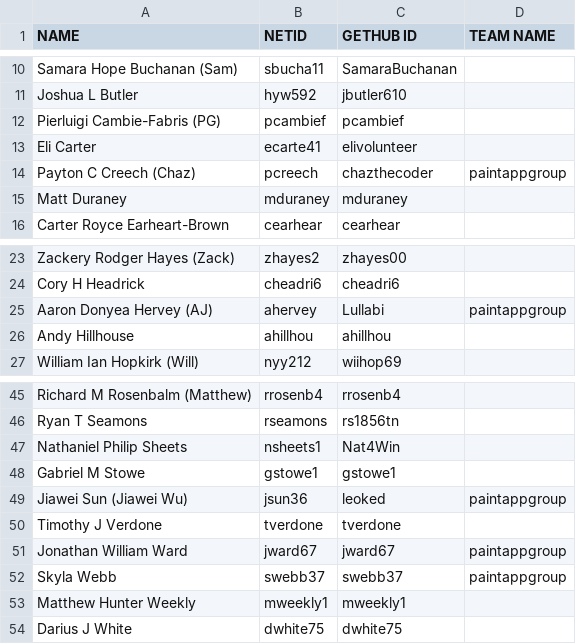
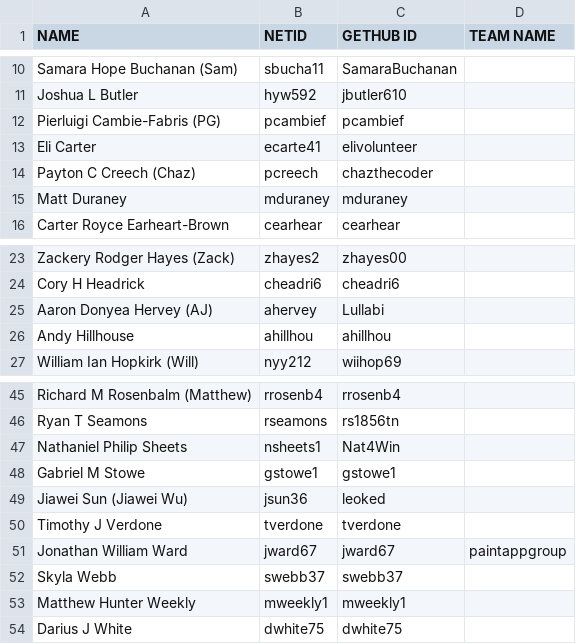
Before and after one commit to ttulsi01/students, a CSV file: All-Students.csv, drawn as a sheet; only a part is shown, gaps mark what is left out.

Commit message:
Updated Group Form

```diff
--- a/All-Students.csv
+++ b/All-Students.csv
@@ -13,3 +13,3 @@ Pierluigi Cambie-Fabris (PG),pcambief,pcambief,
 Eli Carter,ecarte41,elivolunteer ,
-Payton C Creech (Chaz),pcreech,chazthecoder, paintappgroup
+Payton C Creech (Chaz),pcreech,chazthecoder,
 Matt Duraney,mduraney,mduraney,
@@ -24,3 +24,3 @@ Zackery Rodger Hayes (Zack),zhayes2,zhayes00,
 Cory H Headrick,cheadri6,cheadri6 ,
-Aaron Donyea Hervey (AJ),ahervey,Lullabi, paintappgroup
+Aaron Donyea Hervey (AJ),ahervey,Lullabi,
 Andy Hillhouse,ahillhou,ahillhou,
@@ -48,6 +48,6 @@ Nathaniel Philip Sheets,nsheets1,Nat4Win,
 Gabriel M Stowe,gstowe1,gstowe1,
-Jiawei Sun (Jiawei Wu),jsun36,leoked, paintappgroup
+Jiawei Sun (Jiawei Wu),jsun36,leoked,
 Timothy J Verdone,tverdone,tverdone,
 Jonathan William Ward,jward67,jward67, paintappgroup
-Skyla Webb,swebb37,swebb37, paintappgroup
+Skyla Webb,swebb37,swebb37,
 Matthew Hunter Weekly,mweekly1,mweekly1,
```
